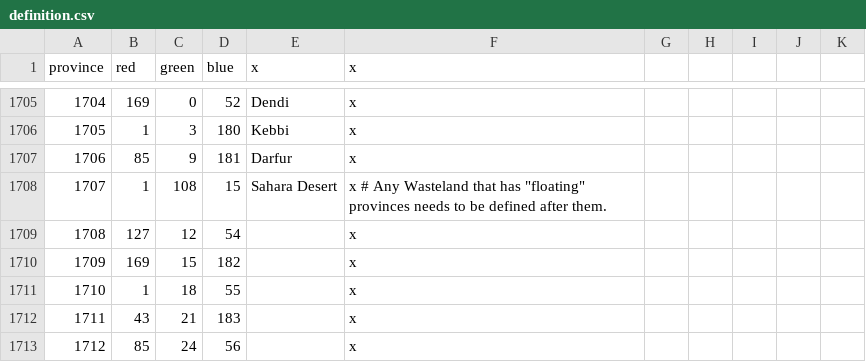
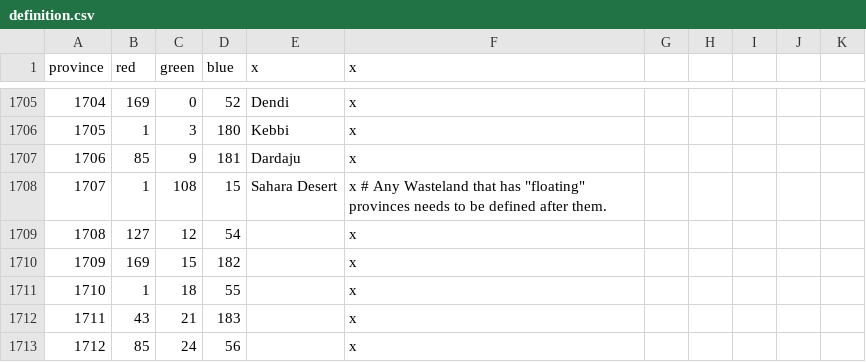
Before and after one commit to ck2plus/CK2Plus, a CSV file: CK2Plus/map/definition.csv, drawn as a sheet; only a part is shown, gaps mark what is left out.

Commit message:
TWEAK: renamed darfur

```diff
--- a/CK2Plus/map/definition.csv
+++ b/CK2Plus/map/definition.csv
@@ -1706,3 +1706,3 @@ province;red;green;blue;x;x
 1705;1;3;180;Kebbi;x
-1706;85;9;181;Darfur;x
+1706;85;9;181;Dardaju;x
 1707;1;108;15;Sahara Desert;x # Any Wasteland that has "floating" provinces needs to be defined after them.
```
Also changed, not shown: 4 other files.
